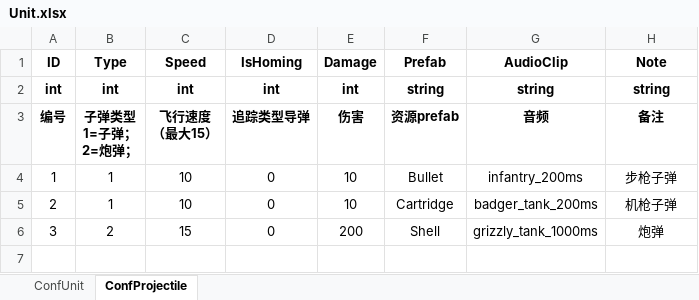
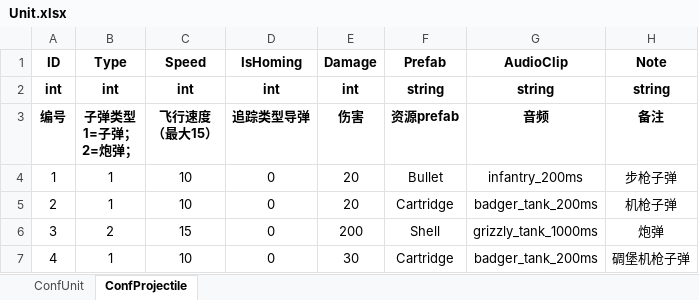
Before and after one commit to ZiglerOllydbg/ra2, an Excel workbook: config/excel/Unit.xlsx, sheet ConfProjectile, drawn as a sheet; values as stored, in another font and other column widths than the file's, no borders; the diff names each change by its address in the sheet, - before the commit and + after, or states it on an @@ line.

```diff
--- a/config/excel/Unit.xlsx (sheet ConfProjectile)
+++ b/config/excel/Unit.xlsx (sheet ConfProjectile)
-E4:E5 (Damage): 10
+E4:E5 (Damage): 20
+row 7: 4 | 1 | 10 | 0 | 30 | Cartridge | badger_tank_200ms | 碉堡机枪子弹
```
Also changed, not shown: sheet ConfUnit, config/excel/Building.xlsx, config/excel/Camp.xlsx, 10 other files.
